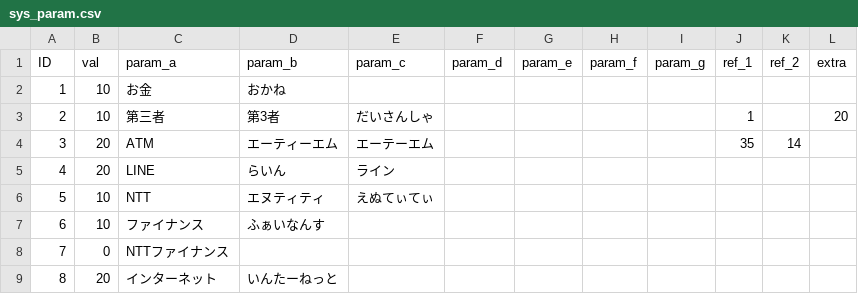
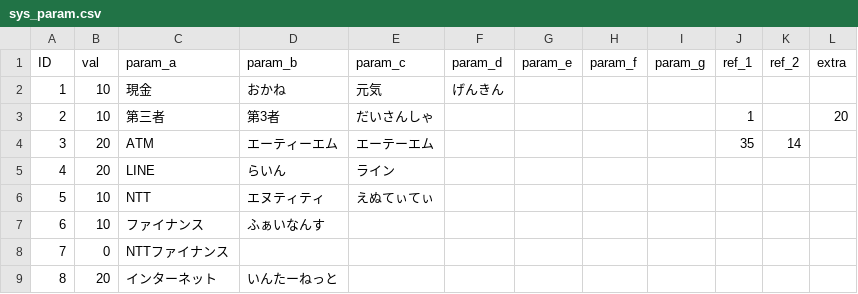
Before and after one commit to TakanoSoft/AppConfigData, a CSV file: sys_param.csv, drawn as a sheet; only a part is shown.

Commit message:
Add files via upload

```diff
--- a/sys_param.csv
+++ b/sys_param.csv
@@ -1,3 +1,3 @@
 ID,val,param_a,param_b,param_c,param_d,param_e,param_f,param_g,ref_1,ref_2,extra
-1,10,お金,おかね,,,,,,,,
+1,10,現金,おかね,元気,げんきん,,,,,,
 2,10,第三者,第3者,だいさんしゃ,,,,,1,,20
```
